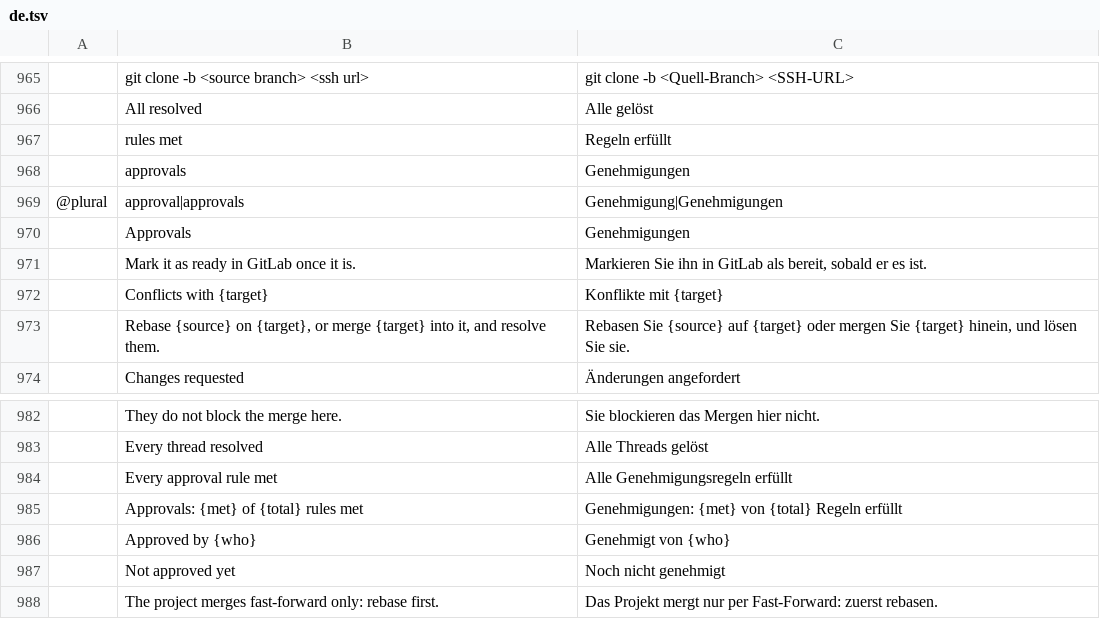
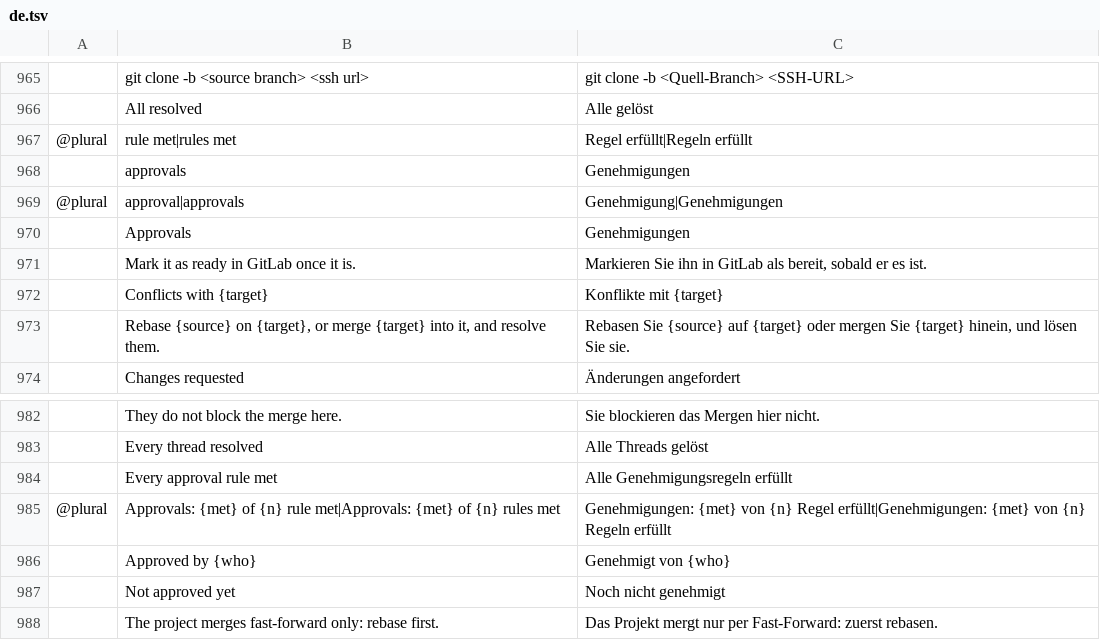
Before and after one commit to julien-langlois/gitlab-tracker, a TSV file: gitlab-tracker/i18n/de.tsv, drawn as a sheet; only a part is shown, gaps mark what is left out; removed rows and columns are numbered as before the commit, all else as after; the diff names each change by its address in the sheet, - before the commit and + after, or states it on an @@ line.

Commit message:
fix(gui): the MR page shows the approvals of an MR approved and merged between two refreshes, rule met agrees with its number

```diff
--- a/gitlab-tracker/i18n/de.tsv
+++ b/gitlab-tracker/i18n/de.tsv
-row 967:  | rules met | Regeln erfüllt
+row 967: @plural | rule met|rules met | Regel erfüllt|Regeln erfüllt
-row 985:  | Approvals: {met} of {total} rules met | Genehmigungen: {met} von {total} Regeln erfüllt
+row 985: @plural | Approvals: {met} of {n} rule met|Approvals: {met} of {n} rules met | Genehmigungen: {met} von {n} Regel erfüllt|Genehmigungen: {met} von {n} Regeln erfüllt
```
Also changed, not shown: gitlab-tracker/i18n/es.tsv, gitlab-tracker/i18n/fr.tsv, 4 other files.
